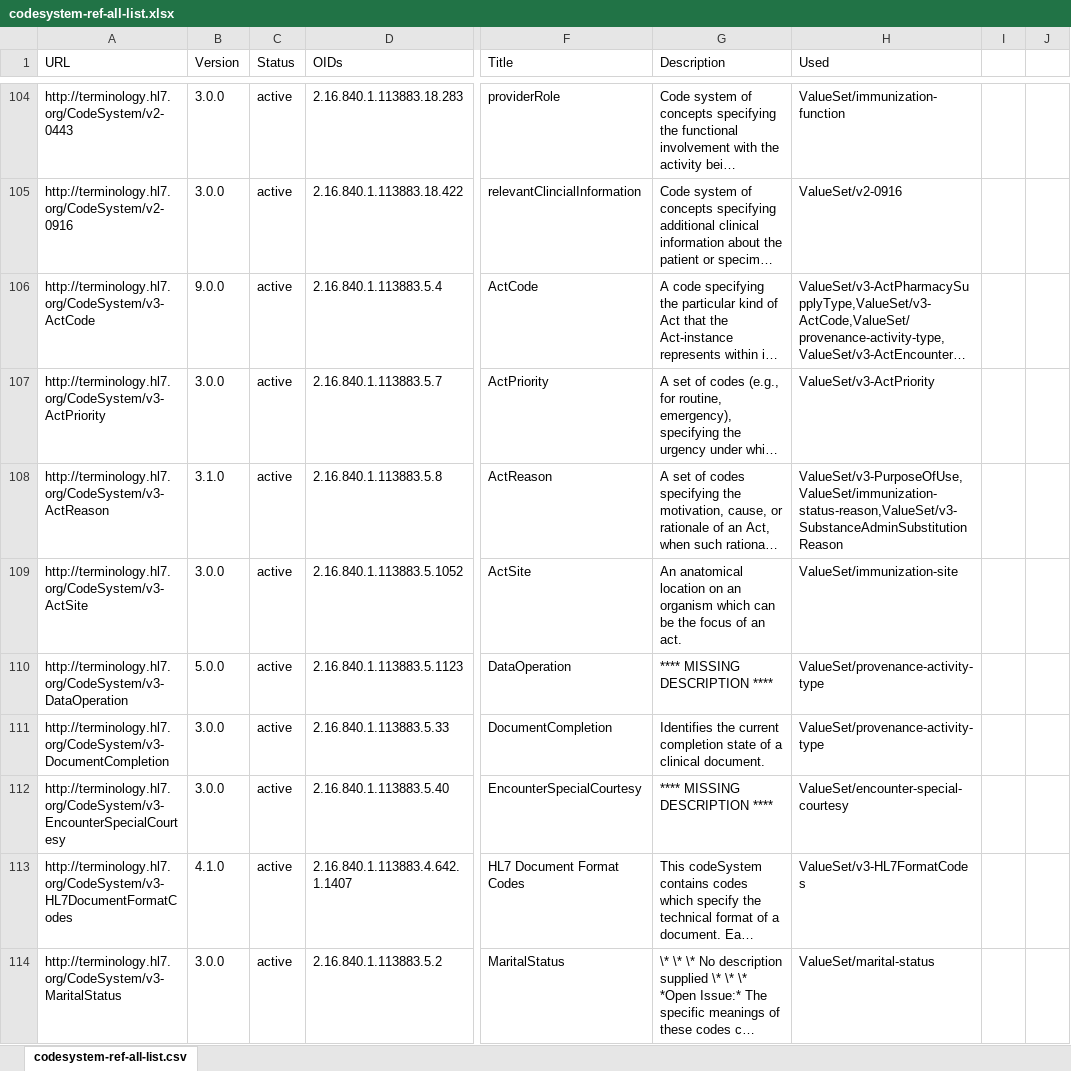
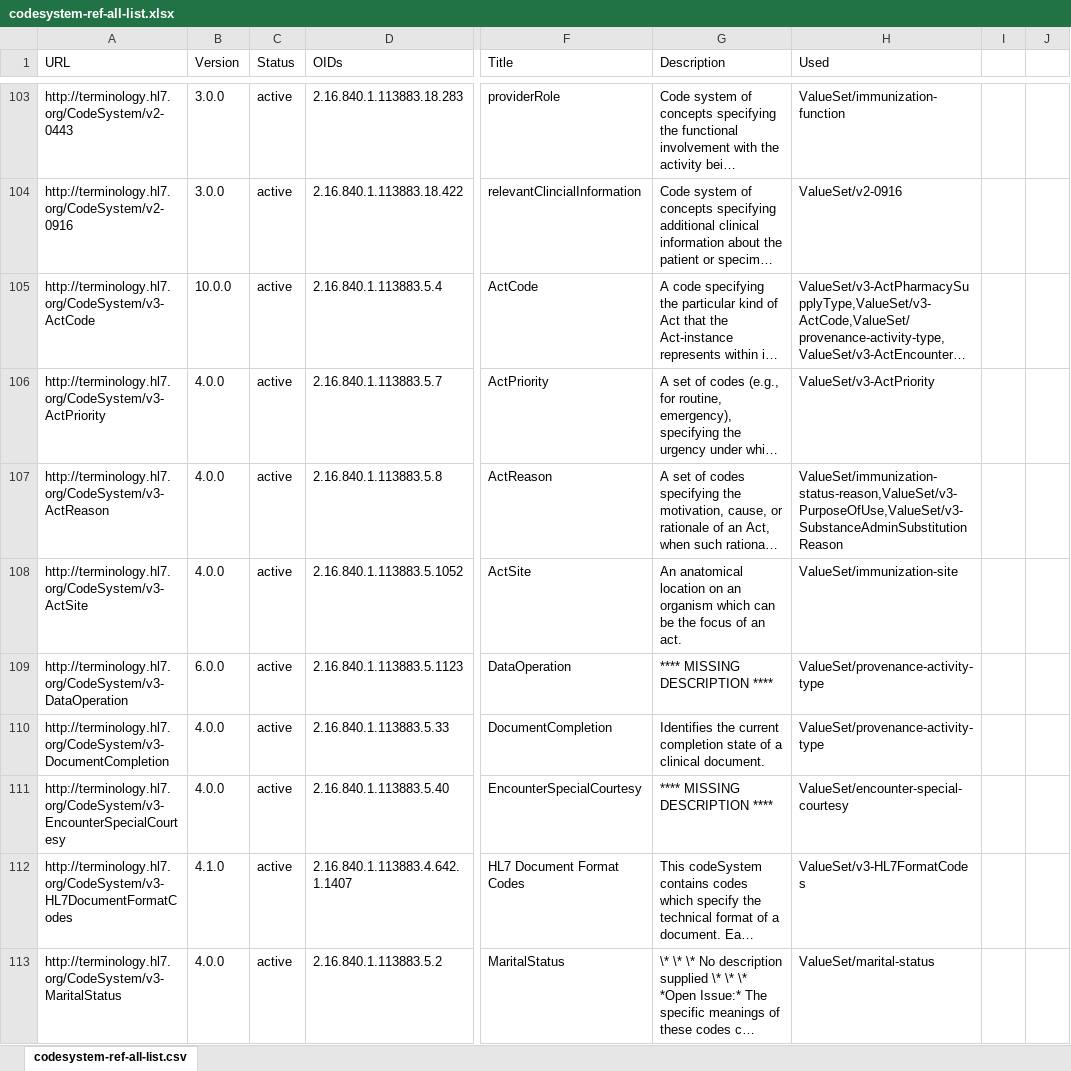
Before and after one commit to HL7/US-Core, an Excel workbook: input/images/tables/codesystem-ref-all-list.xlsx, sheet codesystem-ref-all-list.csv, drawn as a sheet; only a part is shown, gaps mark what is left out; long unchanged cells end in …; values as stored, in another font and other column widths than the file's, no borders; addresses are those after the commit; the diff covers the shown part only; the diff names each change by its address in the sheet, - before the commit and + after, or states it on an @@ line.

```diff
--- a/input/images/tables/codesystem-ref-all-list.xlsx (sheet codesystem-ref-all-list.csv)
+++ b/input/images/tables/codesystem-ref-all-list.xlsx (sheet codesystem-ref-all-list.csv)
-B105 (Version): 9.0.0
+B105 (Version): 10.0.0
-B106 (Version): 3.0.0
+B106 (Version): 4.0.0
-B107 (Version): 3.1.0
+B107 (Version): 4.0.0
-H107 (Used): ValueSet/v3-PurposeOfUse,ValueSet/immunization-status-reason,ValueSet/v3-SubstanceAdminSubstitutionReason
+H107 (Used): ValueSet/immunization-status-reason,ValueSet/v3-PurposeOfUse,ValueSet/v3-SubstanceAdminSubstitutionReason
-B108 (Version): 3.0.0
+B108 (Version): 4.0.0
-B109 (Version): 5.0.0
+B109 (Version): 6.0.0
-B110:B111 (Version): 3.0.0
+B110:B111 (Version): 4.0.0
-B113 (Version): 3.0.0
+B113 (Version): 4.0.0
```
Also changed, not shown: 2 removed rows and 29 edited cells elsewhere in this sheet, input/images/tables/assessments-valuesets.xlsx, input/images/tables/ms_choice_refs.xlsx, 23 other files.
